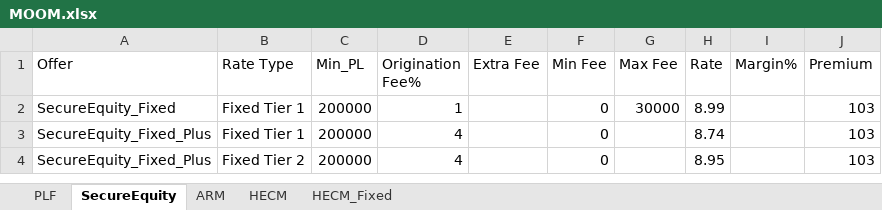
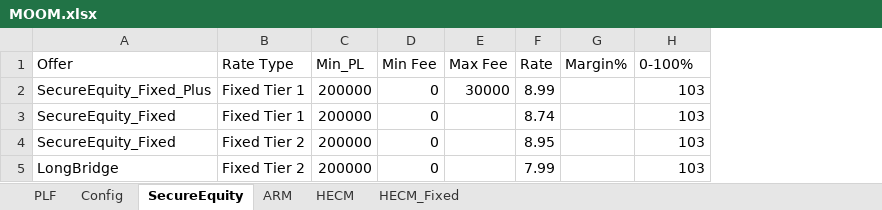
Before and after one commit to lavi06/reverse_mortgage, an Excel workbook: MOOM.xlsx, sheet SecureEquity, drawn as a sheet; values as stored, in another font and other column widths than the file's, no borders; removed rows and columns are numbered as before the commit, all else as after; the diff names each change by its address in the sheet, - before the commit and + after, or states it on an @@ line.

```diff
--- a/MOOM.xlsx (sheet SecureEquity)
+++ b/MOOM.xlsx (sheet SecureEquity)
+sheet tab: Config
-column D (Origination Fee%), rows 2-4: 1 | 4 | 4
-column E (Extra Fee), empty
-H1: Premium
+H1: 0-100%
-A2 (Offer): SecureEquity_Fixed
+A2 (Offer): SecureEquity_Fixed_Plus
-A3:A4 (Offer): SecureEquity_Fixed_Plus
+A3:A4 (Offer): SecureEquity_Fixed
+row 5: LongBridge | Fixed Tier 2 | 200000 | 0 |  | 7.99 |  | 103
```
Also changed, not shown: sheet PLF, sheet ARM, sheet HECM, sheet HECM_Fixed.
